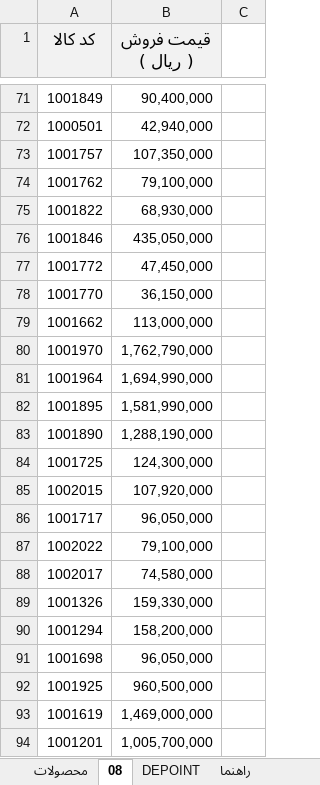
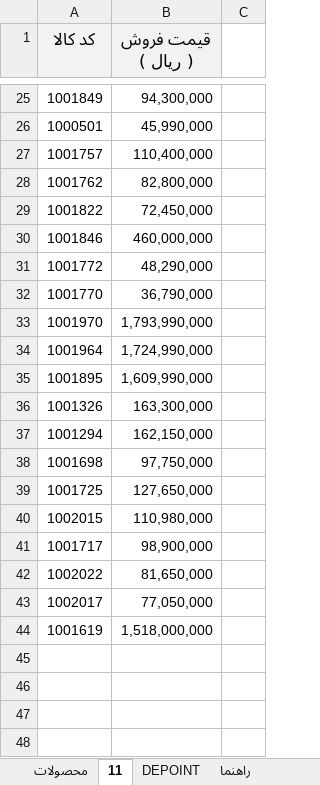
Before and after one commit to jitxpoint-hub/xpoint-catalog, an Excel workbook: data/xpoint-products.xlsx, sheet 11, drawn as a sheet; only a part is shown, gaps mark what is left out; values as stored, in another font and other column widths than the file's, no borders; charts and pictures not drawn; removed rows and columns are numbered as before the commit, all else as after; the diff covers the shown part only; the diff names each change by its address in the sheet, - before the commit and + after, or states it on an @@ line.

```diff
--- a/data/xpoint-products.xlsx (sheet 11)
+++ b/data/xpoint-products.xlsx (sheet 11)
-sheet tab: 08
+sheet tab: 11
-B25 (قیمت فروش ( ریال )): 90,400,000
+B25 (قیمت فروش ( ریال )): 94,300,000
-B26 (قیمت فروش ( ریال )): 42,940,000
+B26 (قیمت فروش ( ریال )): 45,990,000
-B27 (قیمت فروش ( ریال )): 107,350,000
+B27 (قیمت فروش ( ریال )): 110,400,000
-B28 (قیمت فروش ( ریال )): 79,100,000
+B28 (قیمت فروش ( ریال )): 82,800,000
-B29 (قیمت فروش ( ریال )): 68,930,000
+B29 (قیمت فروش ( ریال )): 72,450,000
-B30 (قیمت فروش ( ریال )): 435,050,000
+B30 (قیمت فروش ( ریال )): 460,000,000
-B31 (قیمت فروش ( ریال )): 47,450,000
+B31 (قیمت فروش ( ریال )): 48,290,000
-B32 (قیمت فروش ( ریال )): 36,150,000
+B32 (قیمت فروش ( ریال )): 36,790,000
-row 79: 1001662 | 113,000,000
-B33 (قیمت فروش ( ریال )): 1,762,790,000
+B33 (قیمت فروش ( ریال )): 1,793,990,000
-B34 (قیمت فروش ( ریال )): 1,694,990,000
+B34 (قیمت فروش ( ریال )): 1,724,990,000
-B35 (قیمت فروش ( ریال )): 1,581,990,000
+B35 (قیمت فروش ( ریال )): 1,609,990,000
-row 83: 1001890 | 1,288,190,000
+row 36: 1001326 | 163,300,000
+row 37: 1001294 | 162,150,000
+row 38: 1001698 | 97,750,000
-B39 (قیمت فروش ( ریال )): 124,300,000
+B39 (قیمت فروش ( ریال )): 127,650,000
-B40 (قیمت فروش ( ریال )): 107,920,000
+B40 (قیمت فروش ( ریال )): 110,980,000
-B41 (قیمت فروش ( ریال )): 96,050,000
+B41 (قیمت فروش ( ریال )): 98,900,000
-B42 (قیمت فروش ( ریال )): 79,100,000
+B42 (قیمت فروش ( ریال )): 81,650,000
-B43 (قیمت فروش ( ریال )): 74,580,000
+B43 (قیمت فروش ( ریال )): 77,050,000
-row 89: 1001326 | 159,330,000
-row 90: 1001294 | 158,200,000
-row 91: 1001698 | 96,050,000
-row 92: 1001925 | 960,500,000
-B44 (قیمت فروش ( ریال )): 1,469,000,000
+B44 (قیمت فروش ( ریال )): 1,518,000,000
-row 94: 1001201 | 1,005,700,000
```
Also changed, not shown: 10 added rows, 56 removed rows and 6 edited cells elsewhere in this sheet, sheet محصولات, hidden cells, 1 other file.
